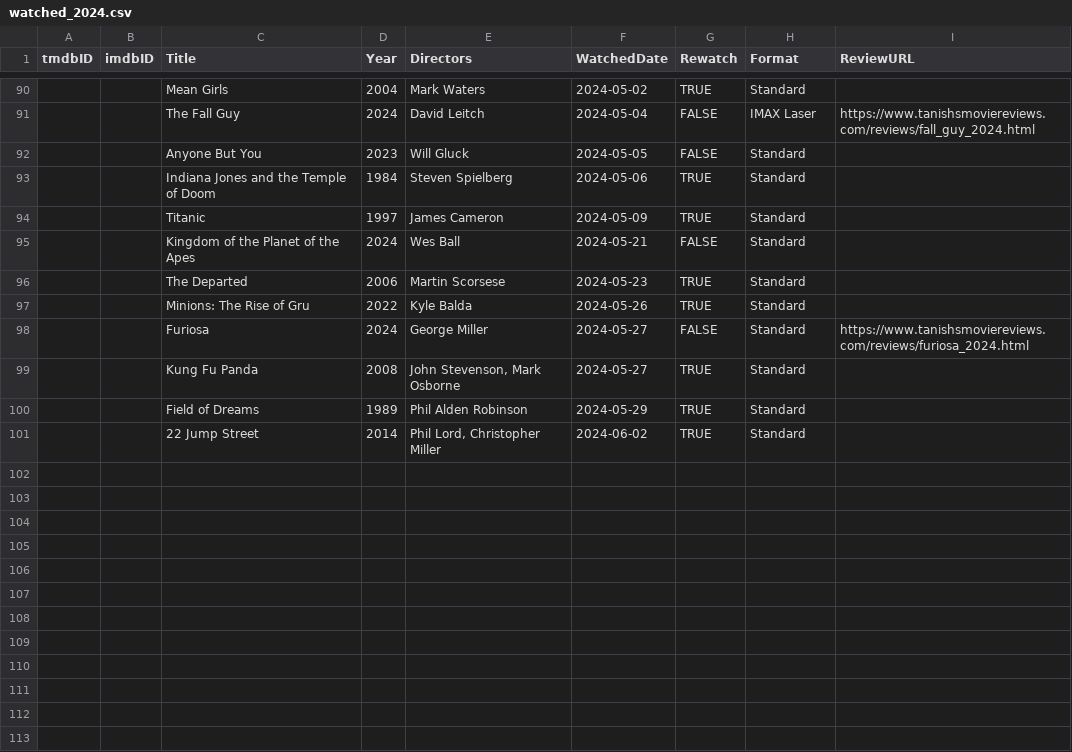
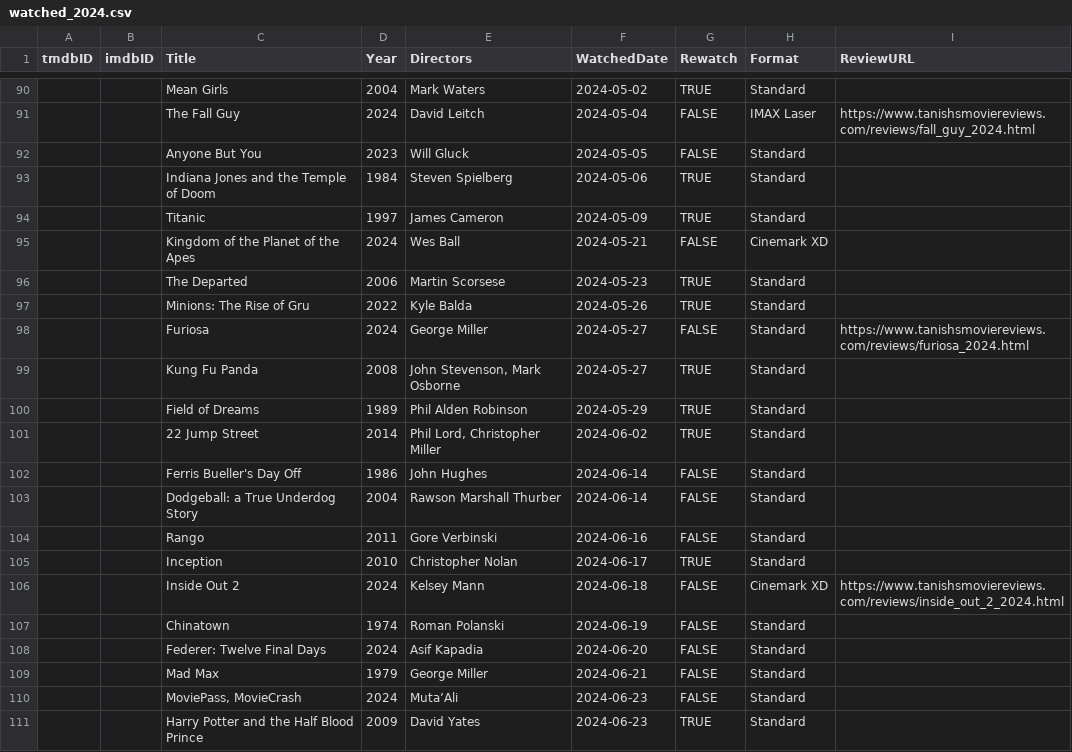
Before and after one commit to Stoginator/MovieReviews, a CSV file: assets/csvs/watched_2024.csv, drawn as a sheet; only a part is shown, gaps mark what is left out.

Commit message:
Updated watched list

```diff
--- a/assets/csvs/watched_2024.csv
+++ b/assets/csvs/watched_2024.csv
@@ -94,3 +94,3 @@
 "","","Titanic","1997","James Cameron","2024-05-09","TRUE","Standard",""
-"","","Kingdom of the Planet of the Apes","2024","Wes Ball","2024-05-21","FALSE","Standard",""
+"","","Kingdom of the Planet of the Apes","2024","Wes Ball","2024-05-21","FALSE","Cinemark XD",""
 "","","The Departed","2006","Martin Scorsese","2024-05-23","TRUE","Standard",""
@@ -101 +101,11 @@
 "","","22 Jump Street","2014","Phil Lord, Christopher Miller","2024-06-02","TRUE","Standard",""
+"","","Ferris Bueller's Day Off","1986","John Hughes","2024-06-14","FALSE","Standard",""
+"","","Dodgeball: a True Underdog Story","2004","Rawson Marshall Thurber","2024-06-14","FALSE","Standard",""
+"","","Rango","2011","Gore Verbinski","2024-06-16","FALSE","Standard",""
+"","","Inception","2010","Christopher Nolan","2024-06-17","TRUE","Standard",""
+"","","Inside Out 2","2024","Kelsey Mann","2024-06-18","FALSE","Cinemark XD","https://www.tanishsmoviereviews.com/reviews/inside_out_2_2024.html"
+"","","Chinatown","1974","Roman Polanski","2024-06-19","FALSE","Standard",""
+"","","Federer: Twelve Final Days","2024","Asif Kapadia","2024-06-20","FALSE","Standard",""
+"","","Mad Max","1979","George Miller","2024-06-21","FALSE","Standard",""
+"","","MoviePass, MovieCrash","2024","Muta’Ali","2024-06-23","FALSE","Standard",""
+"","","Harry Potter and the Half Blood Prince","2009","David Yates","2024-06-23","TRUE","Standard",""
```
Also changed, not shown: 11 other files.
